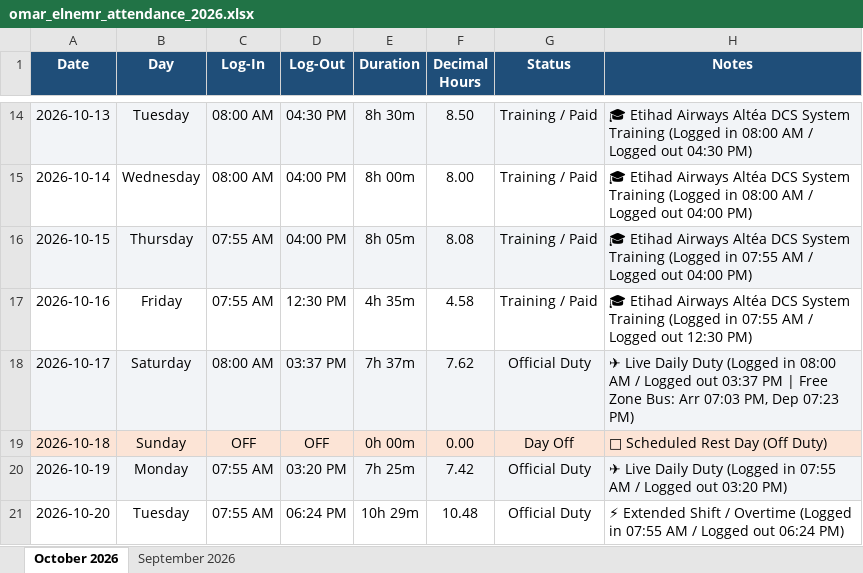
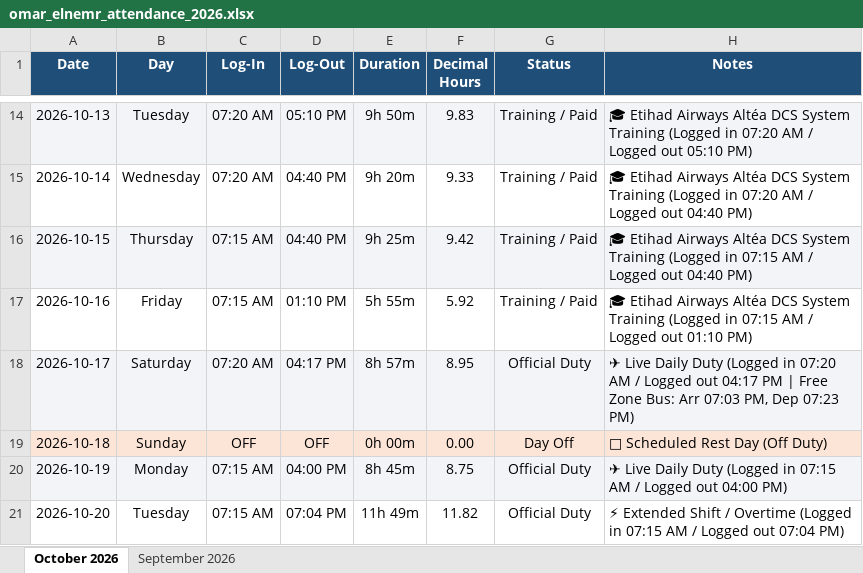
Before and after one commit to xionforbusiness-glitch/aethelgard-vault, an Excel workbook: omar_elnemr_attendance_2026.xlsx, sheet October 2026, drawn as a sheet; only a part is shown, gaps mark what is left out; values as stored, in another font and other column widths than the file's, no borders; the diff covers the shown part only; the diff names each change by its address in the sheet, - before the commit and + after, or states it on an @@ line.

```diff
--- a/omar_elnemr_attendance_2026.xlsx (sheet October 2026)
+++ b/omar_elnemr_attendance_2026.xlsx (sheet October 2026)
-C14:C15 (Log-In): 08:00 AM
+C14:C15 (Log-In): 07:20 AM
-D14 (Log-Out): 04:30 PM
+D14 (Log-Out): 05:10 PM
-E14 (Duration): 8h 30m
+E14 (Duration): 9h 50m
-F14 (Decimal Hours): 8.50
+F14 (Decimal Hours): 9.83
-H14 (Notes): …(Logged in 08:00 AM / Logged out 04:30 PM)
+H14 (Notes): …(Logged in 07:20 AM / Logged out 05:10 PM)
-D15:D16 (Log-Out): 04:00 PM
+D15:D16 (Log-Out): 04:40 PM
-E15 (Duration): 8h 00m
+E15 (Duration): 9h 20m
-F15 (Decimal Hours): 8.00
+F15 (Decimal Hours): 9.33
-H15 (Notes): …(Logged in 08:00 AM / Logged out 04:00 PM)
+H15 (Notes): …(Logged in 07:20 AM / Logged out 04:40 PM)
-C16:C17 (Log-In): 07:55 AM
+C16:C17 (Log-In): 07:15 AM
-E16 (Duration): 8h 05m
+E16 (Duration): 9h 25m
-F16 (Decimal Hours): 8.08
+F16 (Decimal Hours): 9.42
-H16 (Notes): …(Logged in 07:55 AM / Logged out 04:00 PM)
+H16 (Notes): …(Logged in 07:15 AM / Logged out 04:40 PM)
-D17 (Log-Out): 12:30 PM
+D17 (Log-Out): 01:10 PM
-E17 (Duration): 4h 35m
+E17 (Duration): 5h 55m
-F17 (Decimal Hours): 4.58
+F17 (Decimal Hours): 5.92
-H17 (Notes): …(Logged in 07:55 AM / Logged out 12:30 PM)
+H17 (Notes): …(Logged in 07:15 AM / Logged out 01:10 PM)
-C18 (Log-In): 08:00 AM
+C18 (Log-In): 07:20 AM
-D18 (Log-Out): 03:37 PM
+D18 (Log-Out): 04:17 PM
-E18 (Duration): 7h 37m
+E18 (Duration): 8h 57m
-F18 (Decimal Hours): 7.62
+F18 (Decimal Hours): 8.95
-H18 (Notes): …(Logged in 08:00 AM / Logged out 03:37 PM |…
+H18 (Notes): …(Logged in 07:20 AM / Logged out 04:17 PM |…
-C20:C21 (Log-In): 07:55 AM
+C20:C21 (Log-In): 07:15 AM
-D20 (Log-Out): 03:20 PM
+D20 (Log-Out): 04:00 PM
-E20 (Duration): 7h 25m
+E20 (Duration): 8h 45m
-F20 (Decimal Hours): 7.42
+F20 (Decimal Hours): 8.75
-H20 (Notes): …(Logged in 07:55 AM / Logged out 03:20 PM)
+H20 (Notes): …(Logged in 07:15 AM / Logged out 04:00 PM)
-D21 (Log-Out): 06:24 PM
+D21 (Log-Out): 07:04 PM
-E21 (Duration): 10h 29m
+E21 (Duration): 11h 49m
-F21 (Decimal Hours): 10.48
+F21 (Decimal Hours): 11.82
-H21 (Notes): …(Logged in 07:55 AM / Logged out 06:24 PM)
+H21 (Notes): …(Logged in 07:15 AM / Logged out 07:04 PM)
```
Also changed, not shown: 1 added row and 39 edited cells elsewhere in this sheet, attendance_master_2026.xlsx, omar_elnemr_attendance_october_2026.xlsx, 3 other files.
